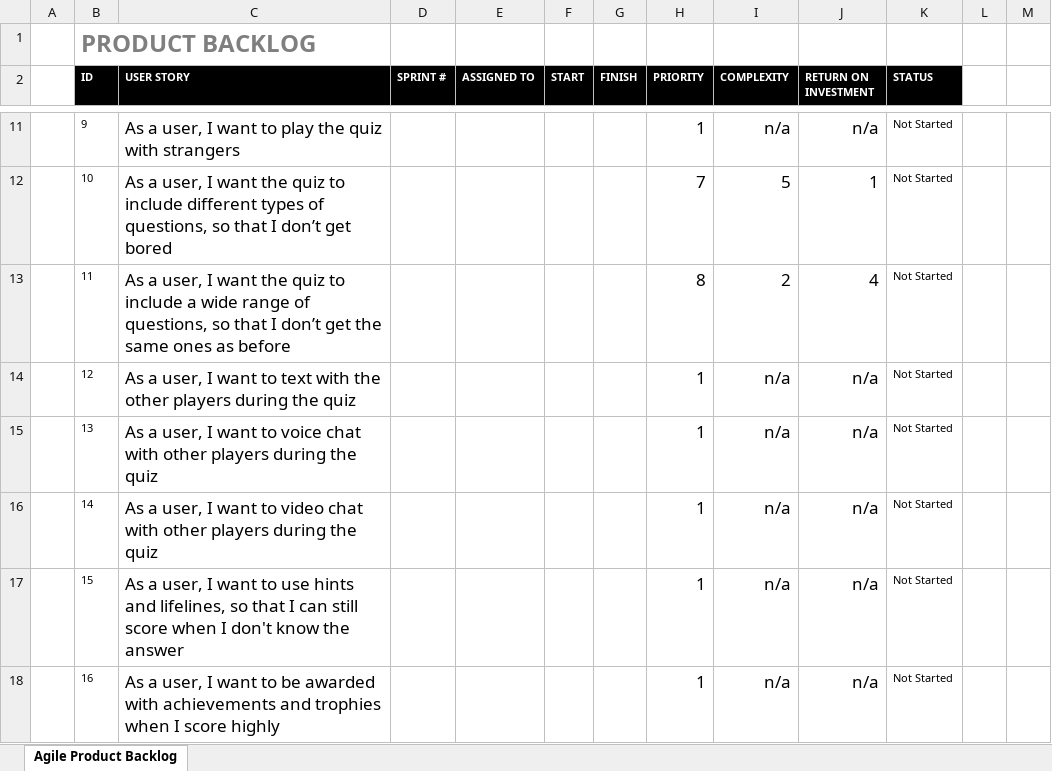
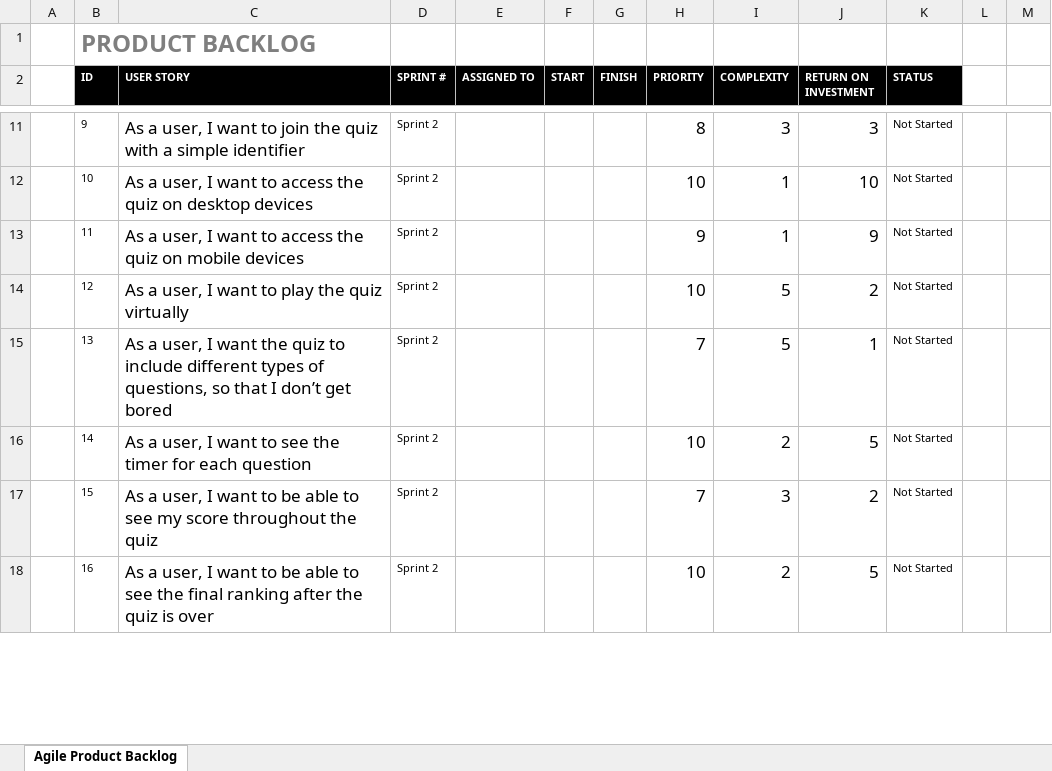
Before and after one commit to neces/Industrial-Project-Team-9, an Excel workbook: Product-Backlog/Product Backlog.xlsx, sheet Agile Product Backlog, drawn as a sheet; only a part is shown, gaps mark what is left out; values as stored, in another font and other column widths than the file's, no borders; the diff covers the shown part only; the diff names each change by its address in the sheet, - before the commit and + after, or states it on an @@ line.

Commit message:
Scrum meeting notes and updated product backlog

```diff
--- a/Product-Backlog/Product Backlog.xlsx (sheet Agile Product Backlog)
+++ b/Product-Backlog/Product Backlog.xlsx (sheet Agile Product Backlog)
-C11 (USER STORY): …want to play the quiz with strangers
+C11 (USER STORY): …want to join the quiz with a simple identifier
-D11:D18 (SPRINT #): (empty)
+D11:D18 (SPRINT #): Sprint 2
-H11 (PRIORITY): 1
+H11 (PRIORITY): 8
-I11 (COMPLEXITY): n/a
+I11 (COMPLEXITY): 3
-J11 (RETURN ON INVESTMENT): n/a
+J11 (RETURN ON INVESTMENT): 3
-C12 (USER STORY): …I want the quiz to include different types of questions, so that I don’t get bored
+C12 (USER STORY): …I want to access the quiz on desktop devices
-H12 (PRIORITY): 7
+H12 (PRIORITY): 10
-I12 (COMPLEXITY): 5
+I12 (COMPLEXITY): 1
-J12 (RETURN ON INVESTMENT): 1
+J12 (RETURN ON INVESTMENT): 10
-C13 (USER STORY): …I want the quiz to include a wide range of questions, so that I don’t get the same ones as before
+C13 (USER STORY): …I want to access the quiz on mobile devices
-H13 (PRIORITY): 8
+H13 (PRIORITY): 9
-I13 (COMPLEXITY): 2
+I13 (COMPLEXITY): 1
-J13 (RETURN ON INVESTMENT): 4
+J13 (RETURN ON INVESTMENT): 9
-C14 (USER STORY): …want to text with the other players during the quiz
+C14 (USER STORY): …want to play the quiz virtually
-H14 (PRIORITY): 1
+H14 (PRIORITY): 10
-I14:I15 (COMPLEXITY): n/a
+I14:I15 (COMPLEXITY): 5
-J14 (RETURN ON INVESTMENT): n/a
+J14 (RETURN ON INVESTMENT): 2
-C15 (USER STORY): …I want to voice chat with other players during the quiz
+C15 (USER STORY): …I want the quiz to include different types of questions, so that I don’t get bored
-H15 (PRIORITY): 1
+H15 (PRIORITY): 7
-J15 (RETURN ON INVESTMENT): n/a
+J15 (RETURN ON INVESTMENT): 1
-C16 (USER STORY): …want to video chat with other players during the quiz
+C16 (USER STORY): …want to see the timer for each question
-H16 (PRIORITY): 1
+H16 (PRIORITY): 10
-I16 (COMPLEXITY): n/a
+I16 (COMPLEXITY): 2
-J16 (RETURN ON INVESTMENT): n/a
+J16 (RETURN ON INVESTMENT): 5
-C17 (USER STORY): …want to use hints and lifelines, so that I can still score when I don't know the answer
+C17 (USER STORY): …want to be able to see my score throughout the quiz
-H17 (PRIORITY): 1
+H17 (PRIORITY): 7
-I17 (COMPLEXITY): n/a
+I17 (COMPLEXITY): 3
-J17 (RETURN ON INVESTMENT): n/a
+J17 (RETURN ON INVESTMENT): 2
-C18 (USER STORY): …to be awarded with achievements and trophies when I score highly
+C18 (USER STORY): …to be able to see the final ranking after the quiz is over
-H18 (PRIORITY): 1
+H18 (PRIORITY): 10
-I18 (COMPLEXITY): n/a
+I18 (COMPLEXITY): 2
-J18 (RETURN ON INVESTMENT): n/a
+J18 (RETURN ON INVESTMENT): 5
```
Also changed, not shown: 2 added rows, 2 removed rows and 118 edited cells elsewhere in this sheet, 1 other file.
